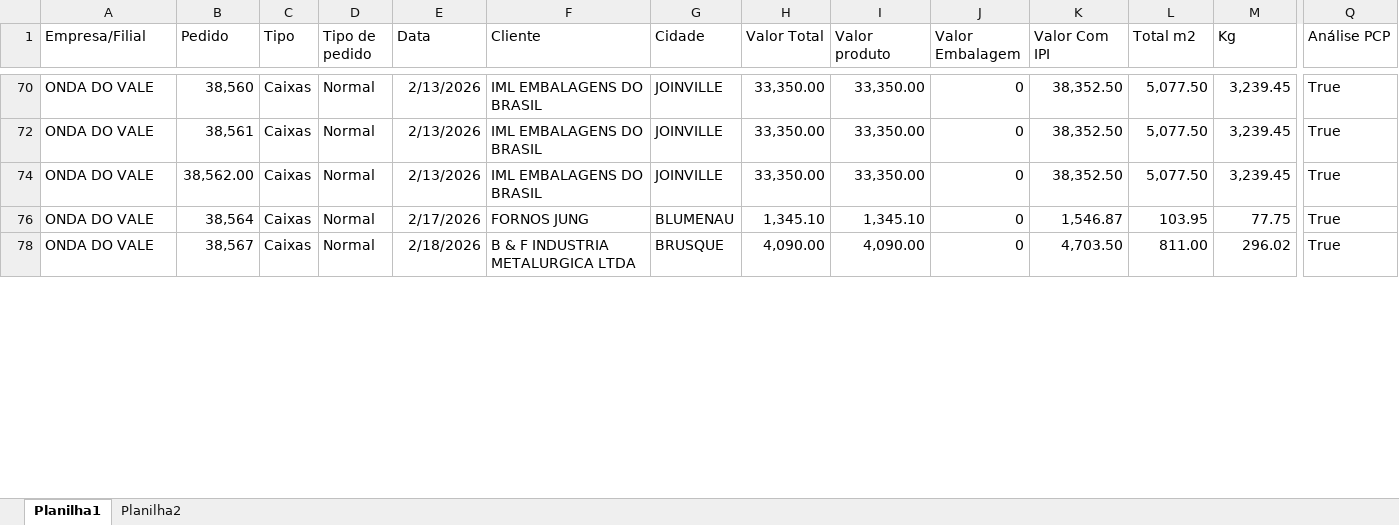
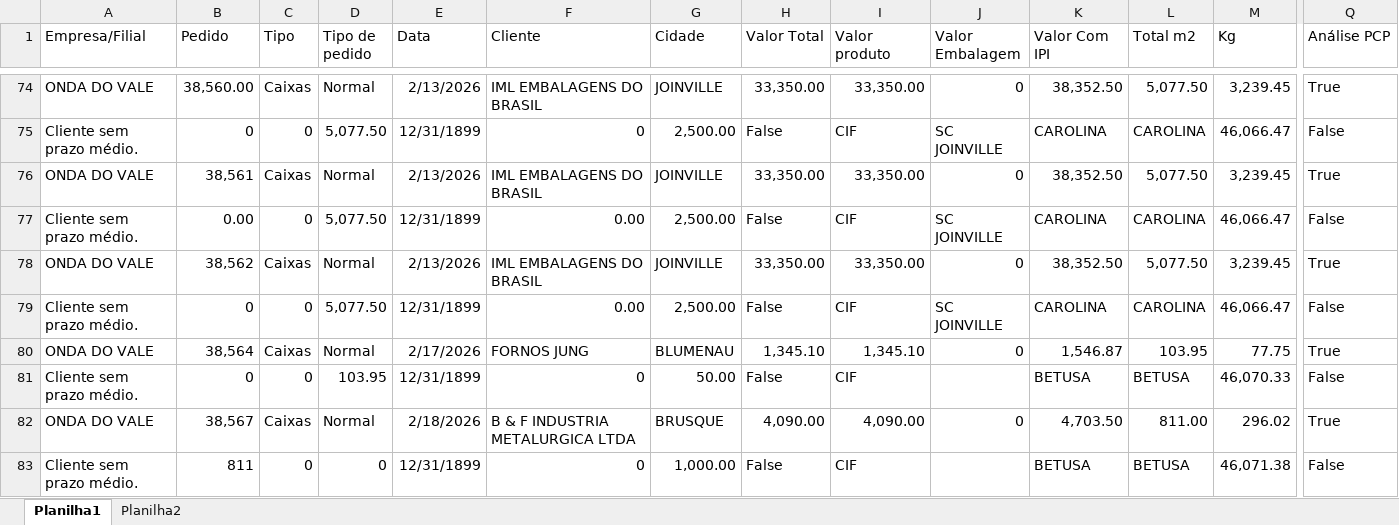
Before and after one commit to Onda-do-Vale-Emanuel/PAINEL-COMERCIAL-, an Excel workbook: excel/PEDIDOS_2026.xlsx, sheet Planilha1, drawn as a sheet; only a part is shown, gaps mark what is left out; values as stored, in another font and other column widths than the file's, no borders; conditional formats not drawn; addresses are those after the commit; rows hold the shown columns only; the diff covers the shown part only; the diff names each change by its address in the sheet, - before the commit and + after, or states it on an @@ line.

```diff
--- a/excel/PEDIDOS_2026.xlsx (sheet Planilha1)
+++ b/excel/PEDIDOS_2026.xlsx (sheet Planilha1)
-B74 (Pedido): 38,560
+B74 (Pedido): 38,560.00
@@ row 75 unhidden: Cliente sem prazo médio. | 0 | 0 | 5,077.50 | 12/31/1899 | 0 | 2,500.00 | False | CIF | SC JOINVILLE | CAROLINA | CAROLINA | 46,066.47 | False @@
+row 77: Cliente sem prazo médio. | 0.00 | 0 | 5,077.50 | 12/31/1899 | 0.00 | 2,500.00 | False | CIF | SC JOINVILLE | CAROLINA | CAROLINA | 46,066.47 | False
-B78 (Pedido): 38,562.00
+B78 (Pedido): 38,562
@@ row 79 unhidden: Cliente sem prazo médio. | 0 | 0 | 5,077.50 | 12/31/1899 | 0.00 | 2,500.00 | False | CIF | SC JOINVILLE | CAROLINA | CAROLINA | 46,066.47 | False @@
+row 81: Cliente sem prazo médio. | 0 | 0 | 103.95 | 12/31/1899 | 0 | 50.00 | False | CIF |  | BETUSA | BETUSA | 46,070.33 | False
+row 83: Cliente sem prazo médio. | 811 | 0 | 0 | 12/31/1899 | 0 | 1,000.00 | False | CIF |  | BETUSA | BETUSA | 46,071.38 | False
```
Also changed, not shown: 18 added rows, 13 hidden or unhidden rows and 50 edited cells elsewhere in this sheet, sheet Planilha2, hidden cells, 1 other file.
